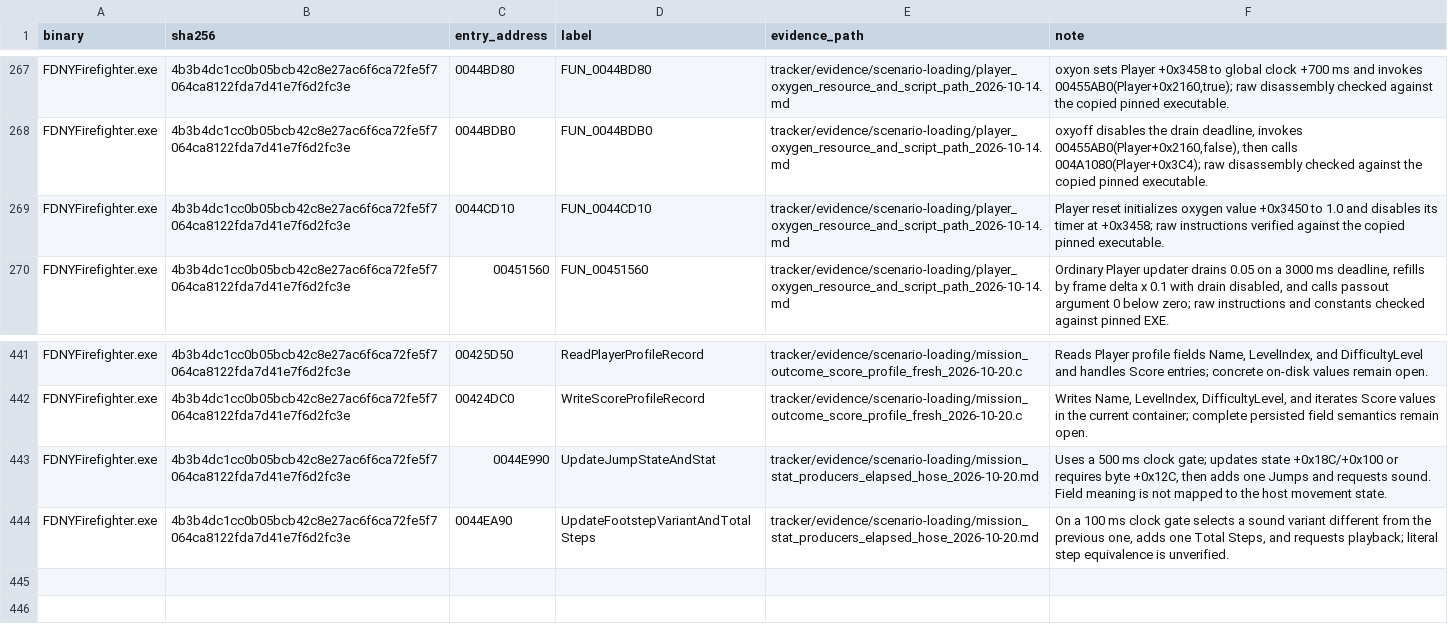
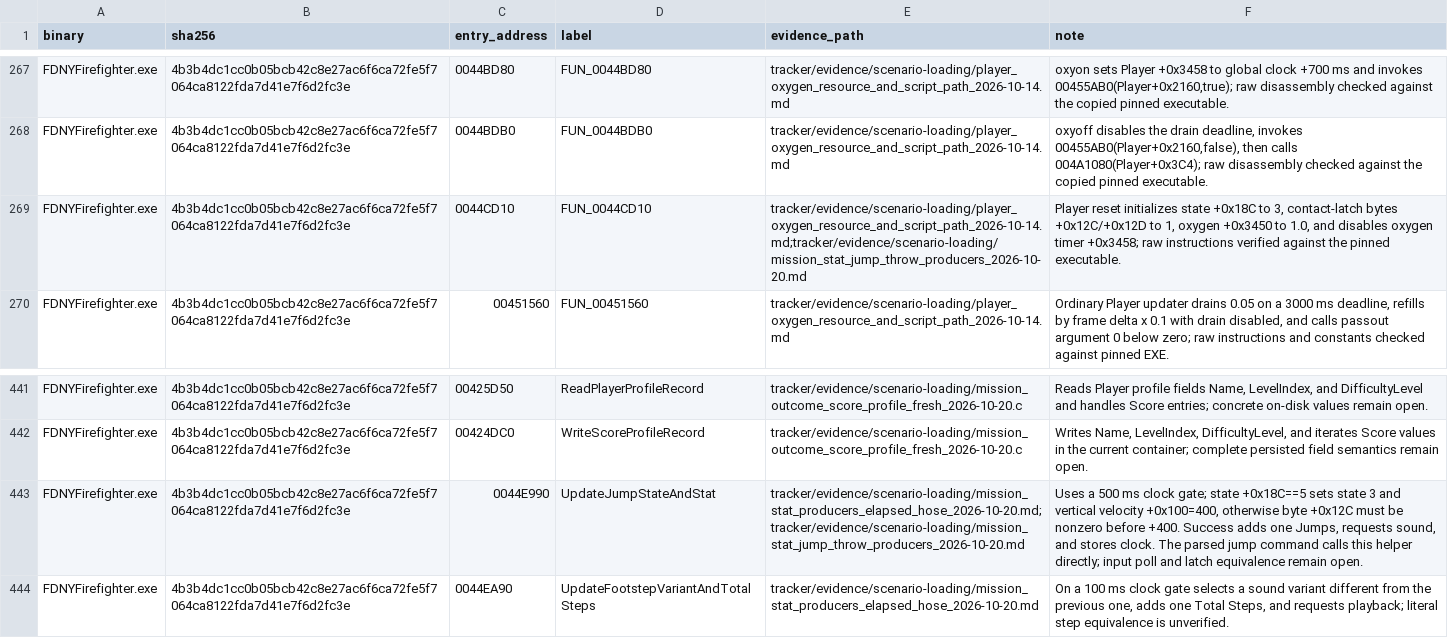
Before and after one commit to JacobPilawa/fdny-maps, a CSV file: decomp_revised/tracker/function_reviews.csv, drawn as a sheet; only a part is shown, gaps mark what is left out; the diff covers the shown part only.

```diff
--- a/decomp_revised/tracker/function_reviews.csv
+++ b/decomp_revised/tracker/function_reviews.csv
@@ -268,3 +268,3 @@ FDNYFirefighter.exe,4b3b4dc1cc0b05bcb42c8e27ac6f6ca72fe5f7064ca8122fda7d41e7f6d2
 FDNYFirefighter.exe,4b3b4dc1cc0b05bcb42c8e27ac6f6ca72fe5f7064ca8122fda7d41e7f6d2fc3e,0044BDB0,FUN_0044BDB0,tracker/evidence/scenario-loading/player_oxygen_resource_and_script_path_2026-10-14.md,"oxyoff disables the drain deadline, invokes 00455AB0(Player+0x2160,false), then calls 004A1080(Player+0x3C4); raw disassembly checked against the copied pinned executable."
-FDNYFirefighter.exe,4b3b4dc1cc0b05bcb42c8e27ac6f6ca72fe5f7064ca8122fda7d41e7f6d2fc3e,0044CD10,FUN_0044CD10,tracker/evidence/scenario-loading/player_oxygen_resource_and_script_path_2026-10-14.md,Player reset initializes oxygen value +0x3450 to 1.0 and disables its timer at +0x3458; raw instructions verified against the copied pinned executable.
+FDNYFirefighter.exe,4b3b4dc1cc0b05bcb42c8e27ac6f6ca72fe5f7064ca8122fda7d41e7f6d2fc3e,0044CD10,FUN_0044CD10,tracker/evidence/scenario-loading/player_oxygen_resource_and_script_path_2026-10-14.md;tracker/evidence/scenario-loading/mission_stat_jump_throw_producers_2026-10-20.md,"Player reset initializes state +0x18C to 3, contact-latch bytes +0x12C/+0x12D to 1, oxygen +0x3450 to 1.0, and disables oxygen timer +0x3458; raw instructions verified against the pinned executable."
 FDNYFirefighter.exe,4b3b4dc1cc0b05bcb42c8e27ac6f6ca72fe5f7064ca8122fda7d41e7f6d2fc3e,00451560,FUN_00451560,tracker/evidence/scenario-loading/player_oxygen_resource_and_script_path_2026-10-14.md,"Ordinary Player updater drains 0.05 on a 3000 ms deadline, refills by frame delta x 0.1 with drain disabled, and calls passout argument 0 below zero; raw instructions and constants checked against pinned EXE."
@@ -442,3 +442,3 @@ FDNYFirefighter.exe,4b3b4dc1cc0b05bcb42c8e27ac6f6ca72fe5f7064ca8122fda7d41e7f6d2
 FDNYFirefighter.exe,4b3b4dc1cc0b05bcb42c8e27ac6f6ca72fe5f7064ca8122fda7d41e7f6d2fc3e,00424DC0,WriteScoreProfileRecord,tracker/evidence/scenario-loading/mission_outcome_score_profile_fresh_2026-10-20.c,"Writes Name, LevelIndex, DifficultyLevel, and iterates Score values in the current container; complete persisted field semantics remain open."
-FDNYFirefighter.exe,4b3b4dc1cc0b05bcb42c8e27ac6f6ca72fe5f7064ca8122fda7d41e7f6d2fc3e,0044E990,UpdateJumpStateAndStat,tracker/evidence/scenario-loading/mission_stat_producers_elapsed_hose_2026-10-20.md,"Uses a 500 ms clock gate; updates state +0x18C/+0x100 or requires byte +0x12C, then adds one Jumps and requests sound. Field meaning is not mapped to the host movement state."
+FDNYFirefighter.exe,4b3b4dc1cc0b05bcb42c8e27ac6f6ca72fe5f7064ca8122fda7d41e7f6d2fc3e,0044E990,UpdateJumpStateAndStat,tracker/evidence/scenario-loading/mission_stat_producers_elapsed_hose_2026-10-20.md;tracker/evidence/scenario-loading/mission_stat_jump_throw_producers_2026-10-20.md,"Uses a 500 ms clock gate; state +0x18C==5 sets state 3 and vertical velocity +0x100=400, otherwise byte +0x12C must be nonzero before +400. Success adds one Jumps, requests sound, and stores clock. The parsed jump command calls this helper directly; input poll and latch equivalence remain open."
 FDNYFirefighter.exe,4b3b4dc1cc0b05bcb42c8e27ac6f6ca72fe5f7064ca8122fda7d41e7f6d2fc3e,0044EA90,UpdateFootstepVariantAndTotalSteps,tracker/evidence/scenario-loading/mission_stat_producers_elapsed_hose_2026-10-20.md,"On a 100 ms clock gate selects a sound variant different from the previous one, adds one Total Steps, and requests playback; literal step equivalence is unverified."
```
Also changed, not shown: 12 edited cells elsewhere in this file, decomp_revised/tracker/progress_history.csv, 5 other files.
